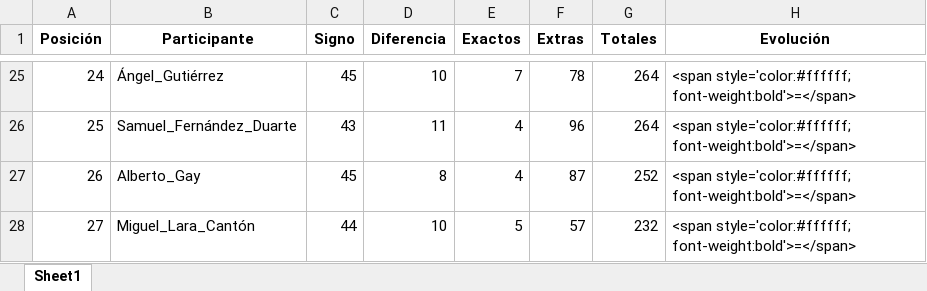
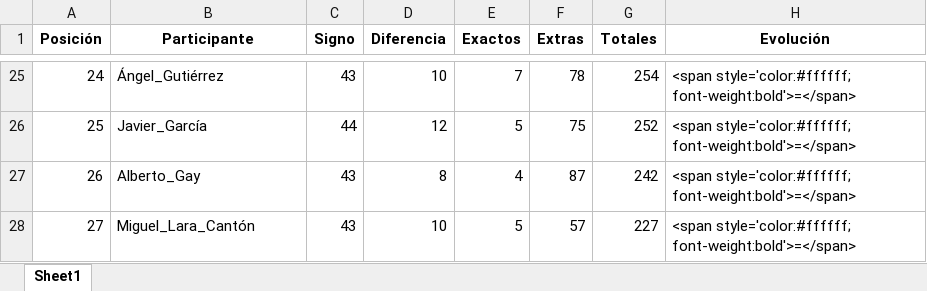
Before and after one commit to agay7/porra_mundial, an Excel workbook: clasificacion.xlsx, sheet Sheet1, drawn as a sheet; only a part is shown, gaps mark what is left out; values as stored, in another font and other column widths than the file's, no borders; the diff covers the shown part only; the diff names each change by its address in the sheet, - before the commit and + after, or states it on an @@ line.

```diff
--- a/clasificacion.xlsx (sheet Sheet1)
+++ b/clasificacion.xlsx (sheet Sheet1)
-C25 (Signo): 45
+C25 (Signo): 43
-G25 (Totales): 264
+G25 (Totales): 254
-B26 (Participante): Samuel_Fernández_Duarte
+B26 (Participante): Javier_García
-C26 (Signo): 43
+C26 (Signo): 44
-D26 (Diferencia): 11
+D26 (Diferencia): 12
-E26 (Exactos): 4
+E26 (Exactos): 5
-F26 (Extras): 96
+F26 (Extras): 75
-G26 (Totales): 264
+G26 (Totales): 252
-C27 (Signo): 45
+C27 (Signo): 43
-G27 (Totales): 252
+G27 (Totales): 242
-C28 (Signo): 44
+C28 (Signo): 43
-G28 (Totales): 232
+G28 (Totales): 227
```
Also changed, not shown: 89 edited cells elsewhere in this sheet, 4 other files.
